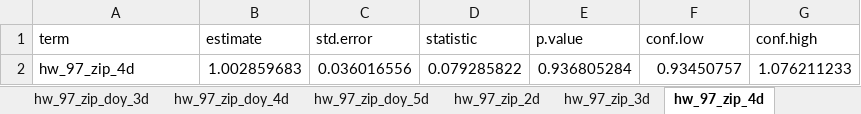
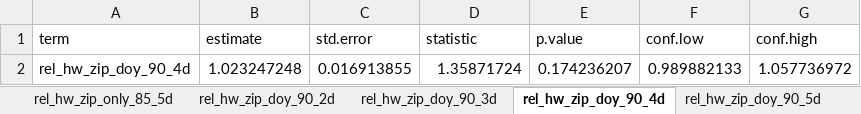
Before and after one commit to benmarhnia-lab/heat-DV-calls-NOLA, an Excel workbook: outputs/models/models-cco-tmax/models_cco_tmax.xlsx, sheet rel_hw_zip_doy_90_4d, drawn as a sheet; values as stored, in another font and other column widths than the file's, no borders; removed rows and columns are numbered as before the commit, all else as after; the diff names each change by its address in the sheet, - before the commit and + after, or states it on an @@ line.

```diff
--- a/outputs/models/models-cco-tmax/models_cco_tmax.xlsx (sheet rel_hw_zip_doy_90_4d)
+++ b/outputs/models/models-cco-tmax/models_cco_tmax.xlsx (sheet rel_hw_zip_doy_90_4d)
-sheet tab: hw_97_zip_doy_5d
+sheet tab: rel_hw_zip_only_85_5d
-sheet tab: hw_97_zip_2d
+sheet tab: rel_hw_zip_doy_90_2d
-sheet tab: hw_97_zip_3d
+sheet tab: rel_hw_zip_doy_90_3d
-sheet tab: hw_97_zip_4d
+sheet tab: rel_hw_zip_doy_90_4d
-row 2: hw_97_zip_4d | 1.002859683 | 0.036016556 | 0.079285822 | 0.936805284 | 0.93450757 | 1.076211233
+row 2: rel_hw_zip_doy_90_4d | 1.023247248 | 0.016913855 | 1.35871724 | 0.174236207 | 0.989882133 | 1.057736972
```
Also changed, not shown: sheet abs_hw_33_5d, sheet rel_hd_zip_only_85, sheet rel_hd_zip_only_90, sheet abs_hw_33_3d, sheet rel_hw_zip_only_90_5d, sheet rel_hw_zip_doy_95_3d, 38 more sheets, other sheet tabs, 8 other files.
